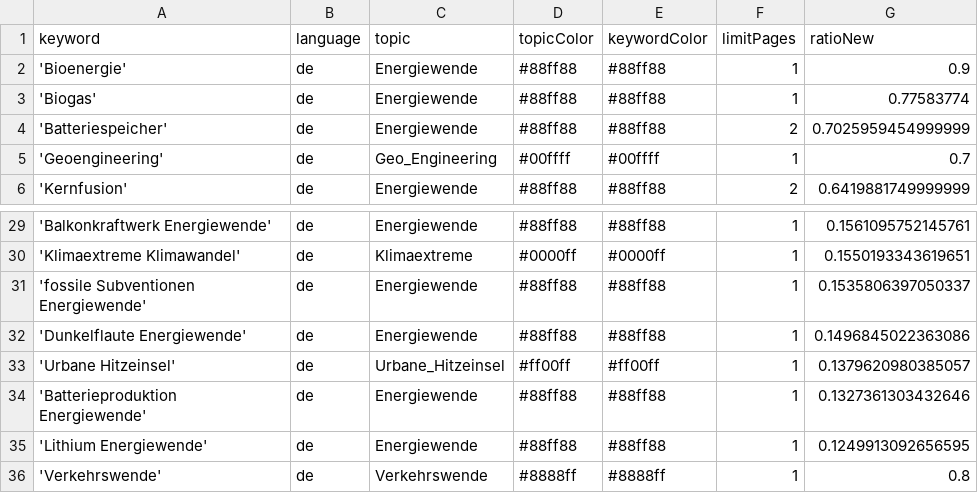
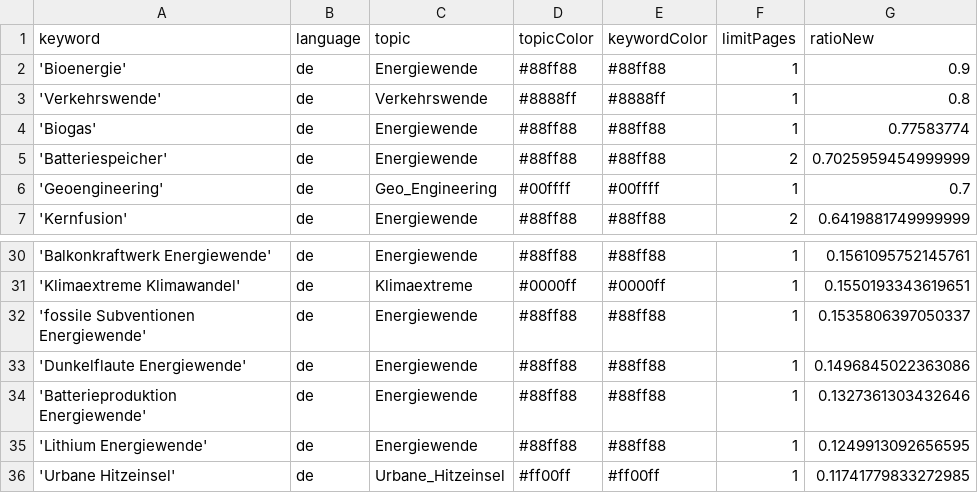
Before and after one commit to daschu83-news/climateIsComing, a CSV file: keywords.csv, drawn as a sheet; only a part is shown, gaps mark what is left out.

Commit message:
Commit from GitHub Actions (harvest:0.0)

```diff
--- a/keywords.csv
+++ b/keywords.csv
@@ -2,2 +2,3 @@ keyword,language,topic,topicColor,keywordColor,limitPages,ratioNew
 'Bioenergie',de,Energiewende,#88ff88,#88ff88,1,0.9
+'Verkehrswende',de,Verkehrswende,#8888ff,#8888ff,1,0.8
 'Biogas',de,Energiewende,#88ff88,#88ff88,1,0.77583774
@@ -32,5 +33,4 @@ keyword,language,topic,topicColor,keywordColor,limitPages,ratioNew
 'Dunkelflaute Energiewende',de,Energiewende,#88ff88,#88ff88,1,0.1496845022363086
-'Urbane Hitzeinsel',de,Urbane_Hitzeinsel,#ff00ff,#ff00ff,1,0.1379620980385057
 'Batterieproduktion Energiewende',de,Energiewende,#88ff88,#88ff88,1,0.1327361303432646
 'Lithium Energiewende',de,Energiewende,#88ff88,#88ff88,1,0.1249913092656595
-'Verkehrswende',de,Verkehrswende,#8888ff,#8888ff,1,0.8
+'Urbane Hitzeinsel',de,Urbane_Hitzeinsel,#ff00ff,#ff00ff,1,0.11741779833272985
```
